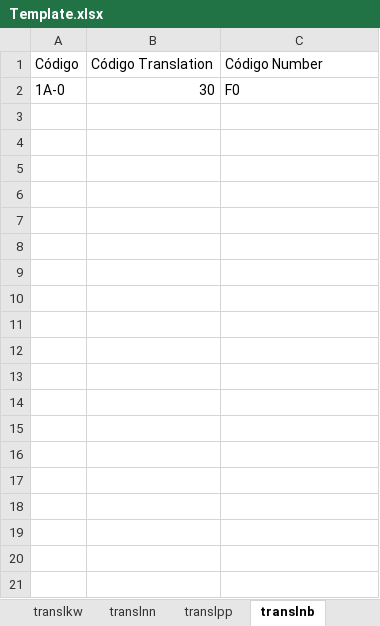
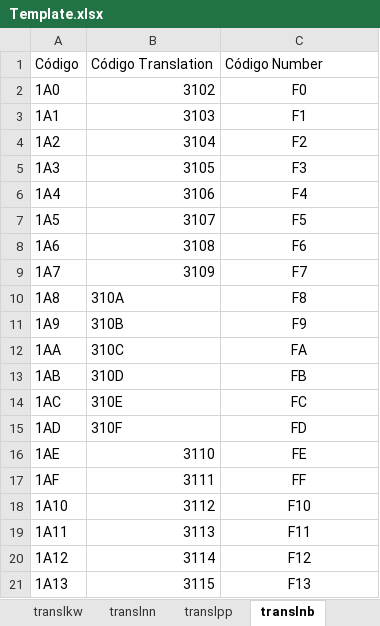
Before and after one commit to EnglishLesson/dc_templatedb, an Excel workbook: Template.xlsx, sheet translnb, drawn as a sheet; only a part is shown; values as stored, in another font and other column widths than the file's, no borders; the diff covers the shown part only; the diff names each change by its address in the sheet, - before the commit and + after, or states it on an @@ line.

```diff
--- a/Template.xlsx (sheet translnb)
+++ b/Template.xlsx (sheet translnb)
-A2: 1A-0
+A2: 1A0
-B2: 30
+B2: 3102
-C2 alignment: left
+C2 alignment: center
+row 3: 1A1 | 3103 | F1
+row 4: 1A2 | 3104 | F2
+row 5: 1A3 | 3105 | F3
+row 6: 1A4 | 3106 | F4
+row 7: 1A5 | 3107 | F5
+row 8: 1A6 | 3108 | F6
+row 9: 1A7 | 3109 | F7
+row 10: 1A8 | 310A | F8
+row 11: 1A9 | 310B | F9
+row 12: 1AA | 310C | FA
+row 13: 1AB | 310D | FB
+row 14: 1AC | 310E | FC
+row 15: 1AD | 310F | FD
+row 16: 1AE | 3110 | FE
+row 17: 1AF | 3111 | FF
+row 18: 1A10 | 3112 | F10
+row 19: 1A11 | 3113 | F11
+row 20: 1A12 | 3114 | F12
+row 21: 1A13 | 3115 | F13
```
Also changed, not shown: 30 added rows elsewhere in this sheet, sheet rulesnn, sheet translation, sheet rulesvb, sheet translnn, sheet translpron, sheet noun, 20 more sheets, other sheet tabs, charts or pictures.
